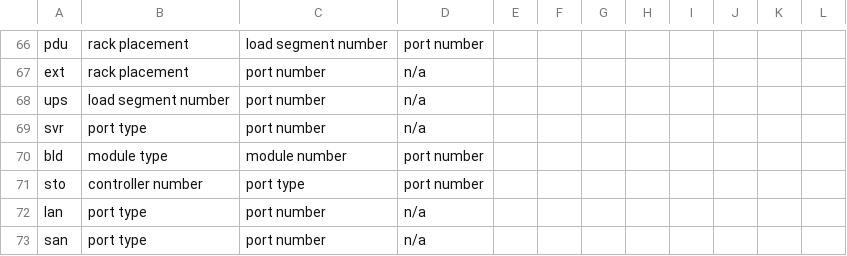
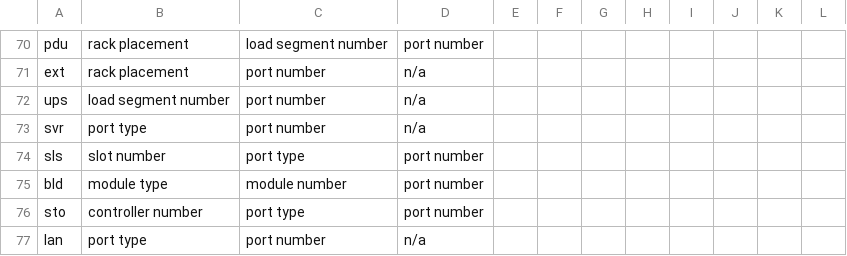
Before and after one commit to LiviuCP/LabelCalculator, a CSV file: Documentation/deviceportinput.csv, drawn as a sheet; only a part is shown, gaps mark what is left out; the shorter side is filled out with more unchanged rows; the diff covers the shown part only.

Commit message:
Updated the deviceportinput.csv file
It was required to update the instructions for filling in the management port info for several device port variants

```diff
--- a/Documentation/deviceportinput.csv
+++ b/Documentation/deviceportinput.csv
@@ -69,2 +73,3 @@ ups,load segment number,port number,n/a,,,,,,,,
 svr,port type,port number,n/a,,,,,,,,
+sls,slot number,port type,port number,,,,,,,,
 bld,module type,module number,port number,,,,,,,,
```
Also changed, not shown: 7 added rows, 1 removed row and 11 edited cells elsewhere in this file.
